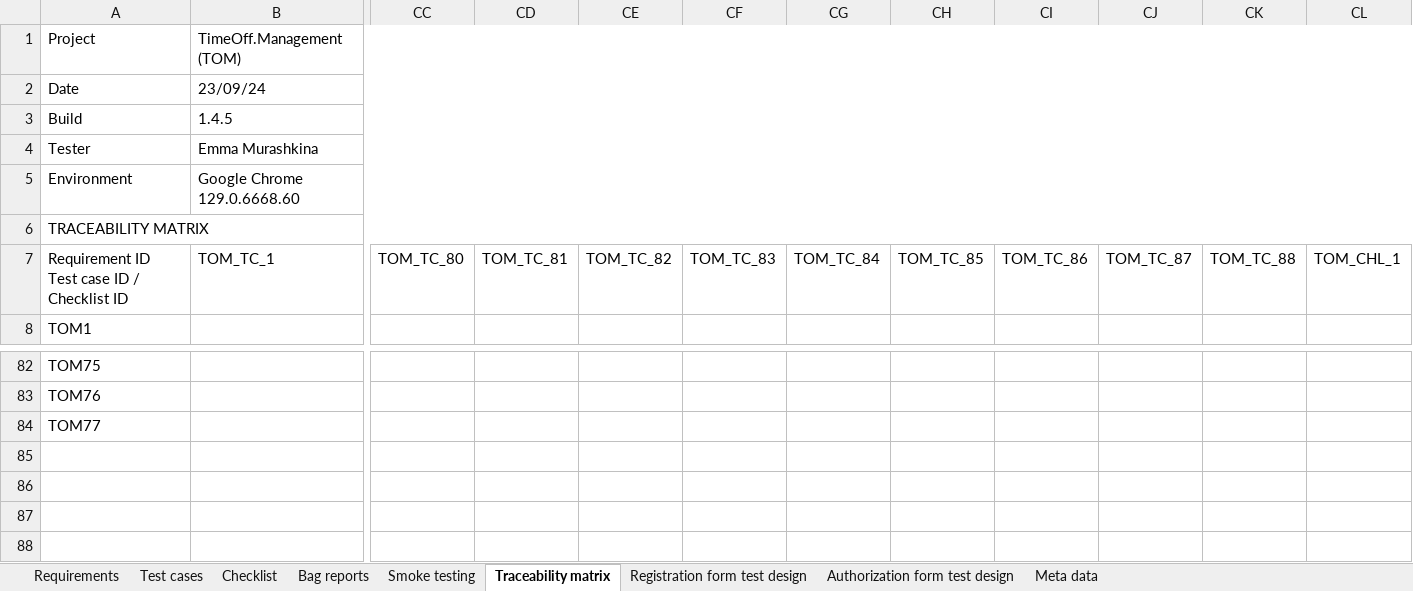
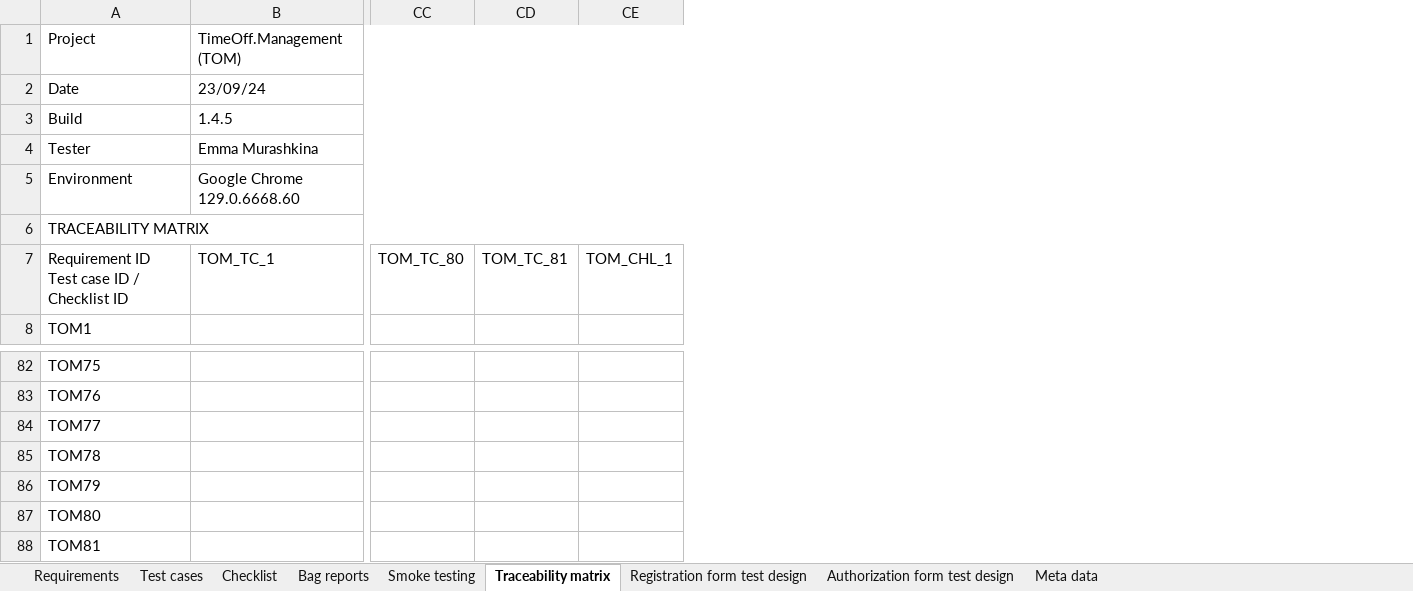
Before and after one commit to Foam-born/timeoff-management-application__testing, an Excel workbook: Testing_of_TimeOff.Management.xlsx, sheet Traceability matrix, drawn as a sheet; only a part is shown, gaps mark what is left out; values as stored, in another font and other column widths than the file's, no cell formats; removed rows and columns are numbered as before the commit, all else as after; rows hold the shown columns only; the diff names each change by its address in the sheet, - before the commit and + after, or states it on an @@ line.

```diff
--- a/Testing_of_TimeOff.Management.xlsx (sheet Traceability matrix)
+++ b/Testing_of_TimeOff.Management.xlsx (sheet Traceability matrix)
-column CE, row 7: TOM_TC_82
-column CF, row 7: TOM_TC_83
-column CG, row 7: TOM_TC_84
-column CH, row 7: TOM_TC_85
-column CI, row 7: TOM_TC_86
-column CJ, row 7: TOM_TC_87
-column CK, row 7: TOM_TC_88
+row 85: TOM78
+row 86: TOM79
+row 87: TOM80
+row 88: TOM81
```
Also changed, not shown: sheet Requirements, sheet Bag reports, sheet Checklist, sheet Smoke testing, cell formats, 2 other files.
